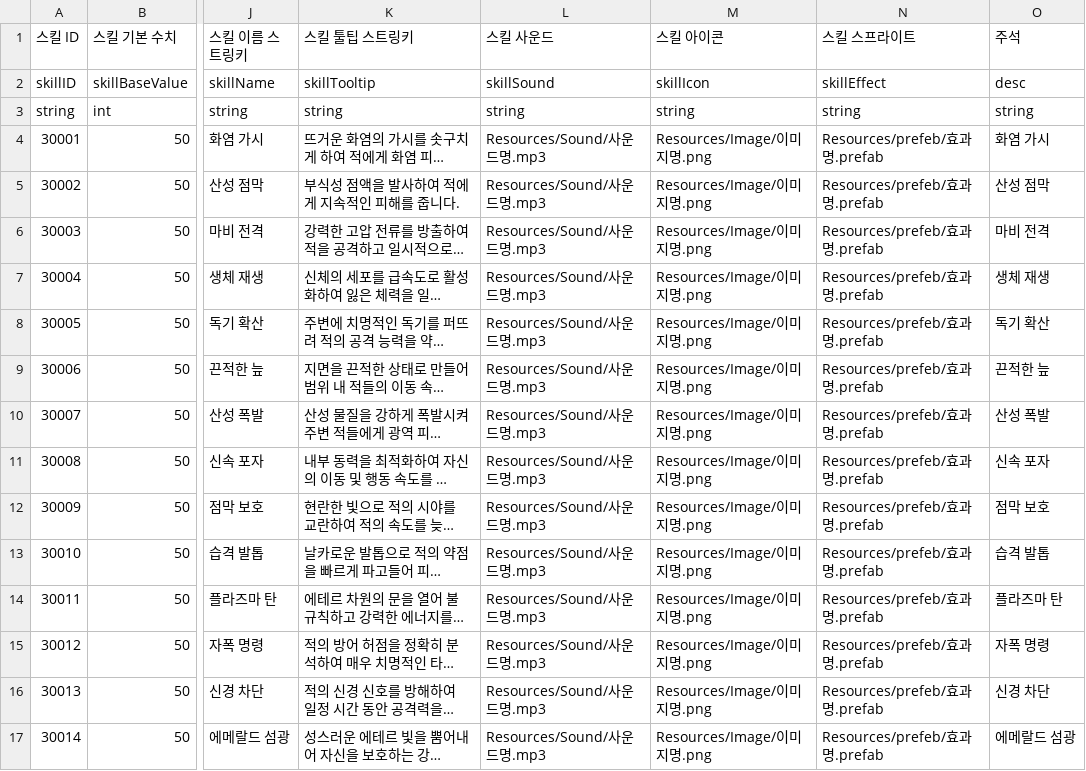
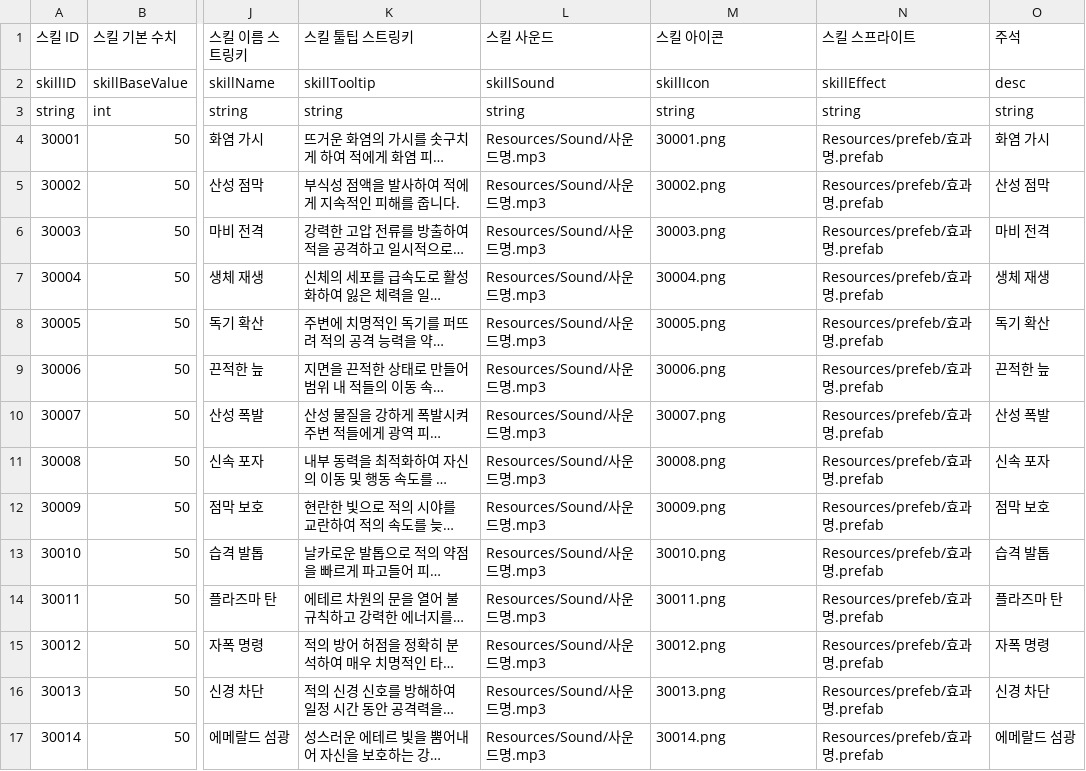
Before and after one commit to firedHouse/Project_NOY, a CSV file: Assets/Resources/Data/Skill.csv, drawn as a sheet; only a part is shown, gaps mark what is left out; long unchanged cells end in …; the diff covers the shown part only; the diff names each change by its address in the sheet, - before the commit and + after, or states it on an @@ line.

```diff
--- a/Assets/Resources/Data/Skill.csv
+++ b/Assets/Resources/Data/Skill.csv
-M4 (스킬 아이콘): Resources/Image/이미지명.png
+M4 (스킬 아이콘): 30001.png
-M5 (스킬 아이콘): Resources/Image/이미지명.png
+M5 (스킬 아이콘): 30002.png
-M6 (스킬 아이콘): Resources/Image/이미지명.png
+M6 (스킬 아이콘): 30003.png
-M7 (스킬 아이콘): Resources/Image/이미지명.png
+M7 (스킬 아이콘): 30004.png
-M8 (스킬 아이콘): Resources/Image/이미지명.png
+M8 (스킬 아이콘): 30005.png
-M9 (스킬 아이콘): Resources/Image/이미지명.png
+M9 (스킬 아이콘): 30006.png
-M10 (스킬 아이콘): Resources/Image/이미지명.png
+M10 (스킬 아이콘): 30007.png
-M11 (스킬 아이콘): Resources/Image/이미지명.png
+M11 (스킬 아이콘): 30008.png
-M12 (스킬 아이콘): Resources/Image/이미지명.png
+M12 (스킬 아이콘): 30009.png
-M13 (스킬 아이콘): Resources/Image/이미지명.png
+M13 (스킬 아이콘): 30010.png
-M14 (스킬 아이콘): Resources/Image/이미지명.png
+M14 (스킬 아이콘): 30011.png
-M15 (스킬 아이콘): Resources/Image/이미지명.png
+M15 (스킬 아이콘): 30012.png
-M16 (스킬 아이콘): Resources/Image/이미지명.png
+M16 (스킬 아이콘): 30013.png
-M17 (스킬 아이콘): Resources/Image/이미지명.png
+M17 (스킬 아이콘): 30014.png
```
Also changed, not shown: 68 edited cells elsewhere in this file, Assets/Resources/Data/Character.csv, Assets/Resources/Data/Grade.csv, 5 other files.
